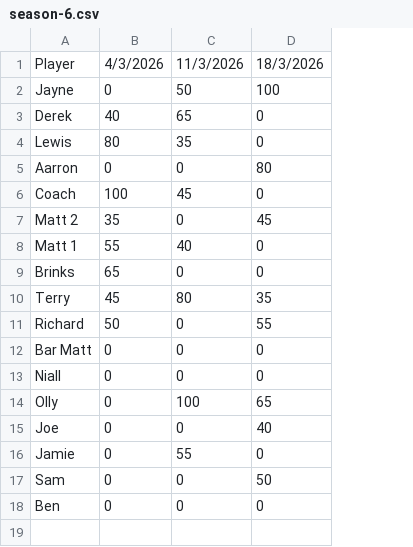
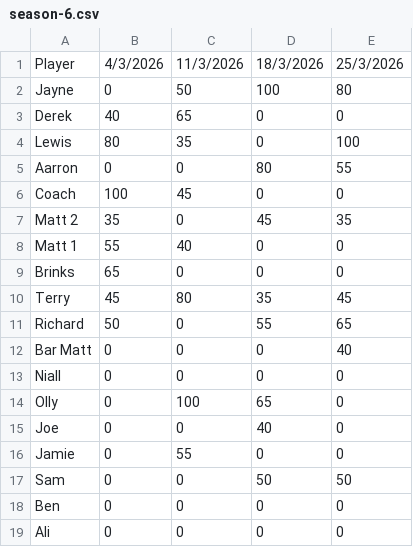
Before and after one commit to Smiter15/Tring-Poker-Club, a CSV file: src/data/season/season-6.csv, drawn as a sheet; the diff names each change by its address in the sheet, - before the commit and + after, or states it on an @@ line.

Commit message:
Season 6 Game 4

```diff
--- a/src/data/season/season-6.csv
+++ b/src/data/season/season-6.csv
+column E, rows 1-18: 25/3/2026 | 80 | 0 | 100 | 55 | 0 | 35 | 0 | 0 | 45 | 65 | 40 | 0 | 0 | 0 | 0 | 50 | 0
+row 19: Ali | 0 | 0 | 0 | 0
```
